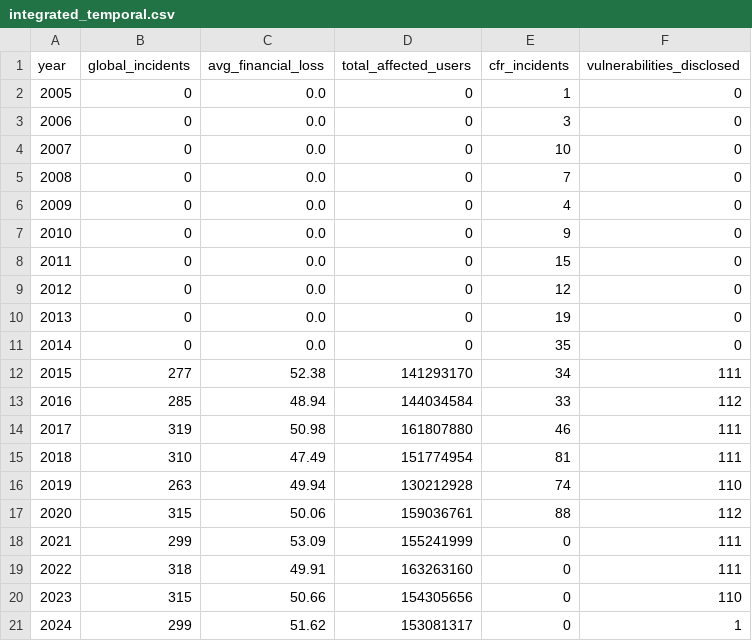
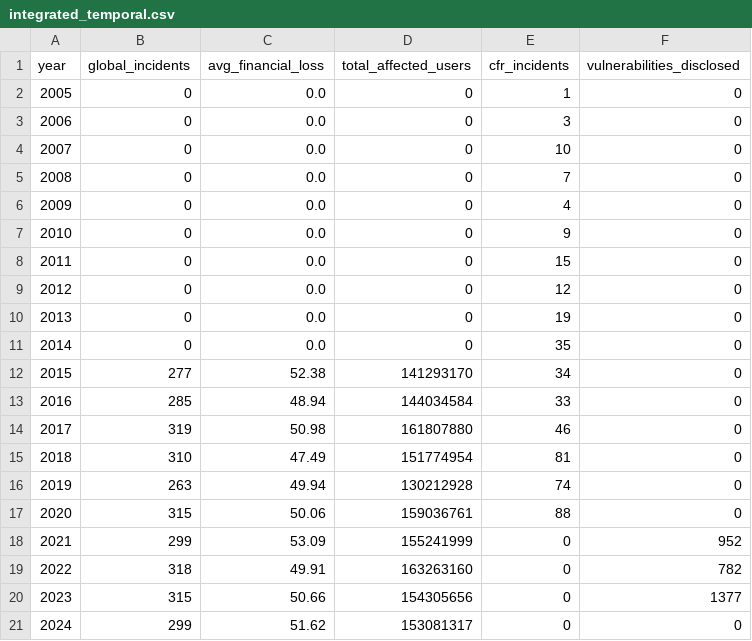
Before and after one commit to vivekanandakum/CyberVision, a CSV file: data/processed/integrated_temporal.csv, drawn as a sheet.

```diff
--- a/data/processed/integrated_temporal.csv
+++ b/data/processed/integrated_temporal.csv
@@ -11,11 +11,11 @@ year,global_incidents,avg_financial_loss,total_affected_users,cfr_incidents,vuln
 2014,0,0.0,0,35,0
-2015,277,52.38,141293170,34,111
-2016,285,48.94,144034584,33,112
-2017,319,50.98,161807880,46,111
-2018,310,47.49,151774954,81,111
-2019,263,49.94,130212928,74,110
-2020,315,50.06,159036761,88,112
-2021,299,53.09,155241999,0,111
-2022,318,49.91,163263160,0,111
-2023,315,50.66,154305656,0,110
-2024,299,51.62,153081317,0,1
+2015,277,52.38,141293170,34,0
+2016,285,48.94,144034584,33,0
+2017,319,50.98,161807880,46,0
+2018,310,47.49,151774954,81,0
+2019,263,49.94,130212928,74,0
+2020,315,50.06,159036761,88,0
+2021,299,53.09,155241999,0,952
+2022,318,49.91,163263160,0,782
+2023,315,50.66,154305656,0,1377
+2024,299,51.62,153081317,0,0
```
Also changed, not shown: 29 other files.
